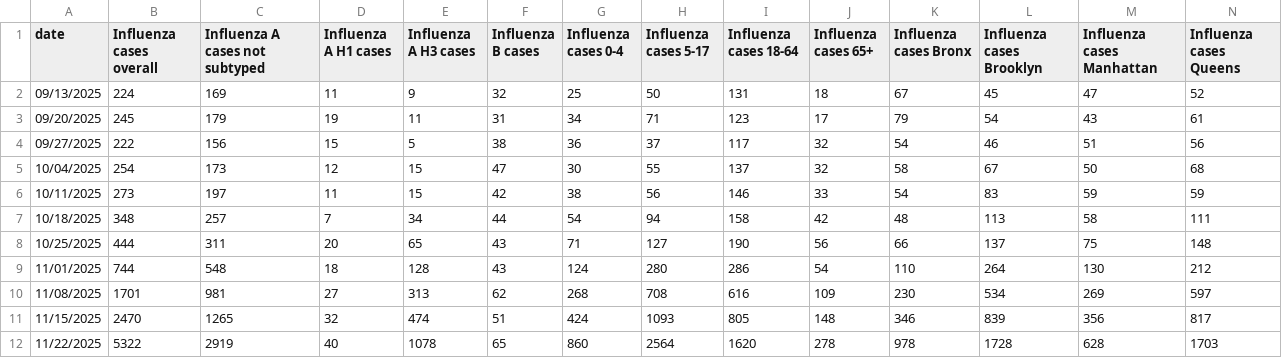
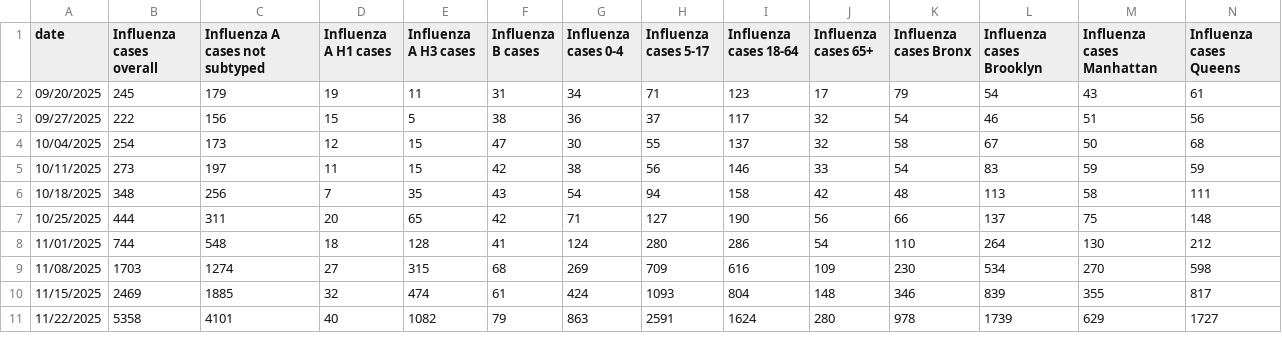
Before and after one commit to nychealth/respiratory-illness-data, a CSV file: data/Case_data_influenza_by_group.csv, drawn as a sheet; only a part is shown; removed rows and columns are numbered as before the commit, all else as after; rows hold the shown columns only; the diff covers the shown part only; the diff names each change by its address in the sheet, - before the commit and + after, or states it on an @@ line.

```diff
--- a/data/Case_data_influenza_by_group.csv
+++ b/data/Case_data_influenza_by_group.csv
-row 2: 09/13/2025 | 224 | 169 | 11 | 9 | 32 | 25 | 50 | 131 | 18 | 67 | 45 | 47 | 52
-C6 (Influenza A cases not subtyped): 257
+C6 (Influenza A cases not subtyped): 256
-E6 (Influenza A H3 cases): 34
+E6 (Influenza A H3 cases): 35
-F6 (Influenza B cases): 44
+F6 (Influenza B cases): 43
-F7 (Influenza B cases): 43
+F7 (Influenza B cases): 42
-F8 (Influenza B cases): 43
+F8 (Influenza B cases): 41
-B9 (Influenza cases overall): 1701
+B9 (Influenza cases overall): 1703
-C9 (Influenza A cases not subtyped): 981
+C9 (Influenza A cases not subtyped): 1274
-E9 (Influenza A H3 cases): 313
+E9 (Influenza A H3 cases): 315
-F9 (Influenza B cases): 62
+F9 (Influenza B cases): 68
-G9 (Influenza cases 0-4): 268
+G9 (Influenza cases 0-4): 269
-H9 (Influenza cases 5-17): 708
+H9 (Influenza cases 5-17): 709
-M9 (Influenza cases Manhattan): 269
+M9 (Influenza cases Manhattan): 270
-N9 (Influenza cases Queens): 597
+N9 (Influenza cases Queens): 598
-B10 (Influenza cases overall): 2470
+B10 (Influenza cases overall): 2469
-C10 (Influenza A cases not subtyped): 1265
+C10 (Influenza A cases not subtyped): 1885
-F10 (Influenza B cases): 51
+F10 (Influenza B cases): 61
-I10 (Influenza cases 18-64): 805
+I10 (Influenza cases 18-64): 804
-M10 (Influenza cases Manhattan): 356
+M10 (Influenza cases Manhattan): 355
-B11 (Influenza cases overall): 5322
+B11 (Influenza cases overall): 5358
-C11 (Influenza A cases not subtyped): 2919
+C11 (Influenza A cases not subtyped): 4101
-E11 (Influenza A H3 cases): 1078
+E11 (Influenza A H3 cases): 1082
-F11 (Influenza B cases): 65
+F11 (Influenza B cases): 79
-G11 (Influenza cases 0-4): 860
+G11 (Influenza cases 0-4): 863
-H11 (Influenza cases 5-17): 2564
+H11 (Influenza cases 5-17): 2591
-I11 (Influenza cases 18-64): 1620
+I11 (Influenza cases 18-64): 1624
-J11 (Influenza cases 65+): 278
+J11 (Influenza cases 65+): 280
-L11 (Influenza cases Brooklyn): 1728
+L11 (Influenza cases Brooklyn): 1739
-M11 (Influenza cases Manhattan): 628
+M11 (Influenza cases Manhattan): 629
-N11 (Influenza cases Queens): 1703
+N11 (Influenza cases Queens): 1727
```
Also changed, not shown: 1 added row and 14 edited cells elsewhere in this file, data/Death_data_COVID-19_by_group.csv, data/ED_data_RSV.csv, 11 other files.
